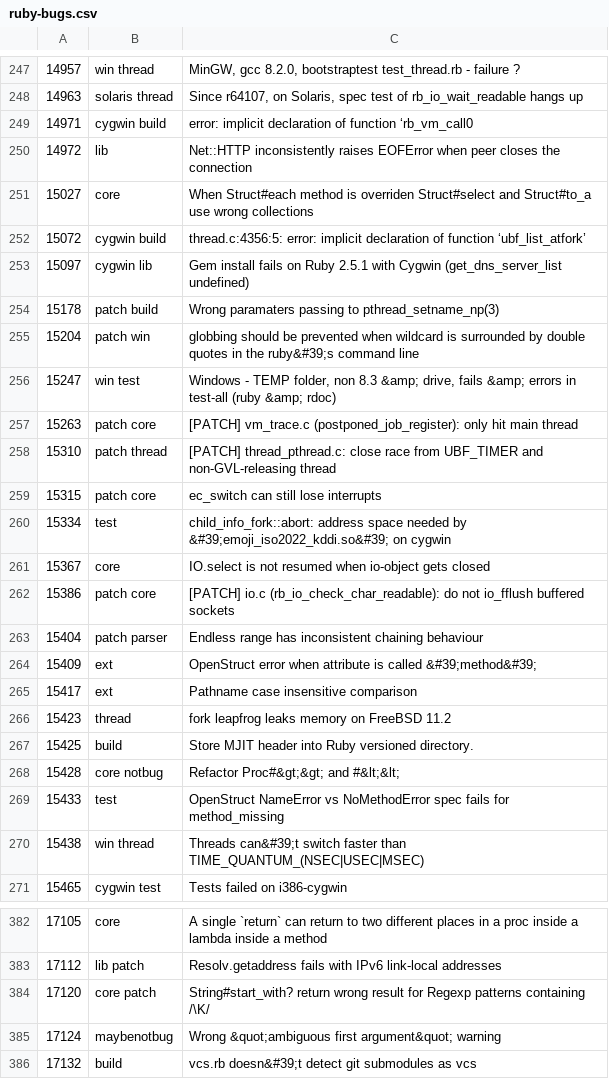
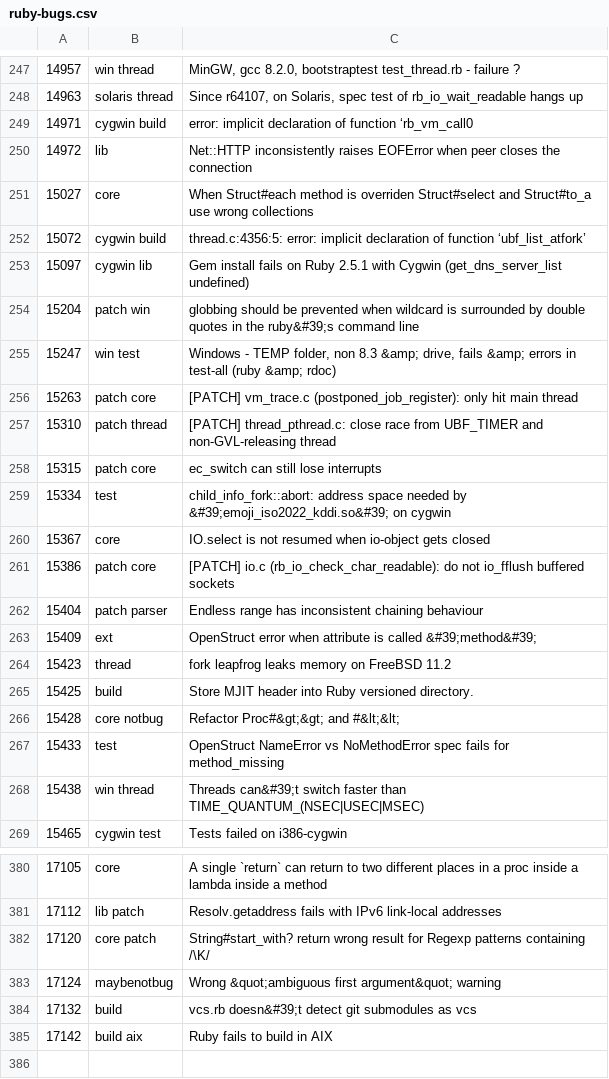
Before and after one commit to cybersage14/RB_tagged-bugs, a CSV file: ruby-bugs.csv, drawn as a sheet; only a part is shown, gaps mark what is left out; removed rows and columns are numbered as before the commit, all else as after; the diff names each change by its address in the sheet, - before the commit and + after, or states it on an @@ line.

Commit message:
Update ruby bugs

```diff
--- a/ruby-bugs.csv
+++ b/ruby-bugs.csv
-row 254: 15178 | patch build | Wrong paramaters passing to pthread_setname_np(3)
-row 265: 15417 | ext | Pathname case insensitive comparison
+row 385: 17142 | build aix | Ruby fails to build in AIX
```
